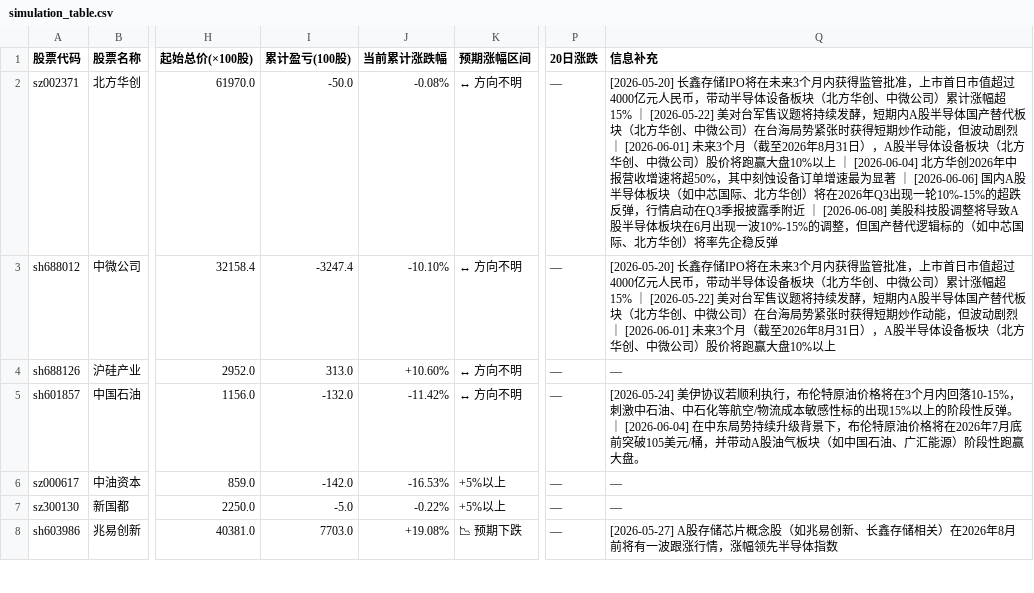
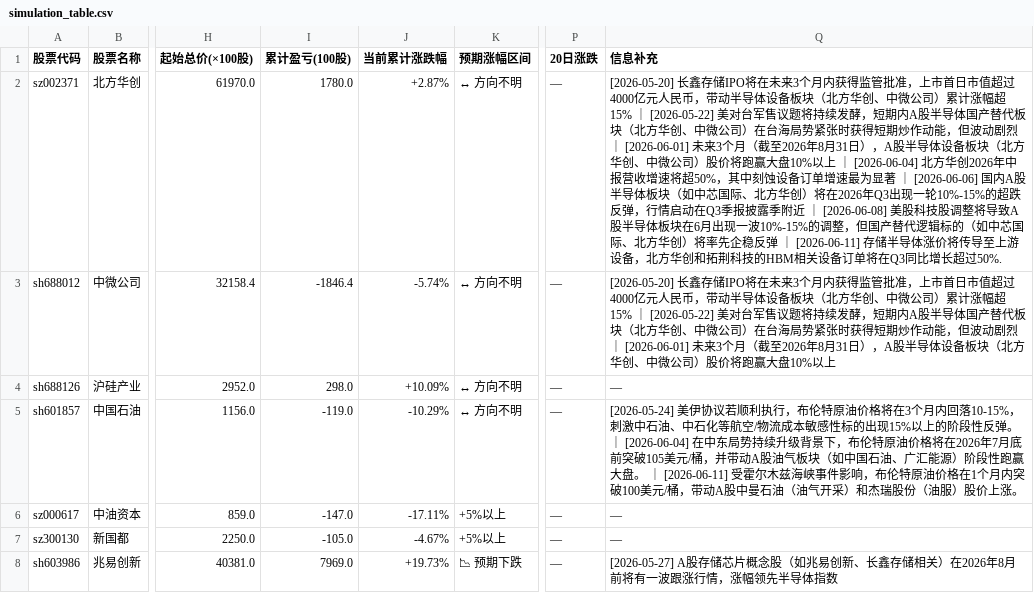
Before and after one commit to hucares164/my-trendradar, a CSV file: output/simulation/simulation_table.csv, drawn as a sheet; only a part is shown, gaps mark what is left out; the diff covers the shown part only; the diff names each change by its address in the sheet, - before the commit and + after, or states it on an @@ line.

Commit message:
chore: update simulation table

```diff
--- a/output/simulation/simulation_table.csv
+++ b/output/simulation/simulation_table.csv
-I2 (累计盈亏(100股)): -50.0
+I2 (累计盈亏(100股)): 1780.0
-J2 (当前累计涨跌幅): -0.08%
+J2 (当前累计涨跌幅): +2.87%
-Q2 (信息补充): …企稳反弹
+Q2 (信息补充): …企稳反弹 ｜ [2026-06-11] 存储半导体涨价将传导至上游设备，北方华创和拓荆科技的HBM相关设备订单将在Q3同比增长超过50%.
-I3 (累计盈亏(100股)): -3247.4
+I3 (累计盈亏(100股)): -1846.4
-J3 (当前累计涨跌幅): -10.10%
+J3 (当前累计涨跌幅): -5.74%
-I4 (累计盈亏(100股)): 313.0
+I4 (累计盈亏(100股)): 298.0
-J4 (当前累计涨跌幅): +10.60%
+J4 (当前累计涨跌幅): +10.09%
-I5 (累计盈亏(100股)): -132.0
+I5 (累计盈亏(100股)): -119.0
-J5 (当前累计涨跌幅): -11.42%
+J5 (当前累计涨跌幅): -10.29%
-Q5 (信息补充): …赢大盘。
+Q5 (信息补充): …赢大盘。 ｜ [2026-06-11] 受霍尔木兹海峡事件影响，布伦特原油价格在1个月内突破100美元/桶，带动A股中曼石油（油气开采）和杰瑞股份（油服）股价上涨。
-I6 (累计盈亏(100股)): -142.0
+I6 (累计盈亏(100股)): -147.0
-J6 (当前累计涨跌幅): -16.53%
+J6 (当前累计涨跌幅): -17.11%
-I7 (累计盈亏(100股)): -5.0
+I7 (累计盈亏(100股)): -105.0
-J7 (当前累计涨跌幅): -0.22%
+J7 (当前累计涨跌幅): -4.67%
-I8 (累计盈亏(100股)): 7703.0
+I8 (累计盈亏(100股)): 7969.0
-J8 (当前累计涨跌幅): +19.08%
+J8 (当前累计涨跌幅): +19.73%
```
Also changed, not shown: 26 edited cells elsewhere in this file, 1 other file.
